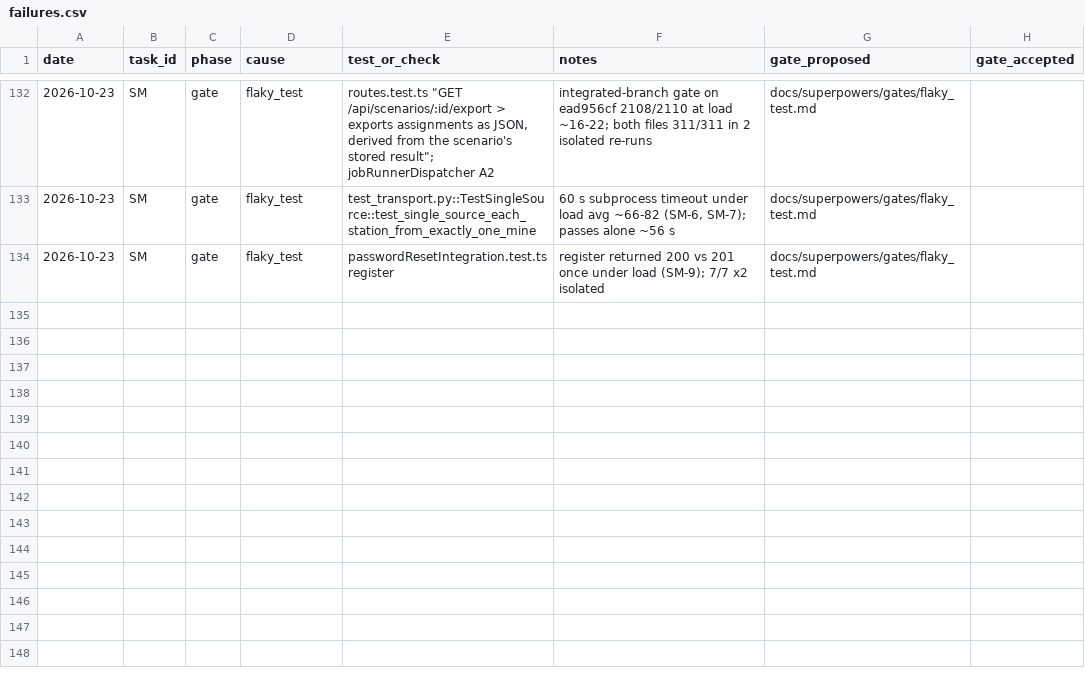
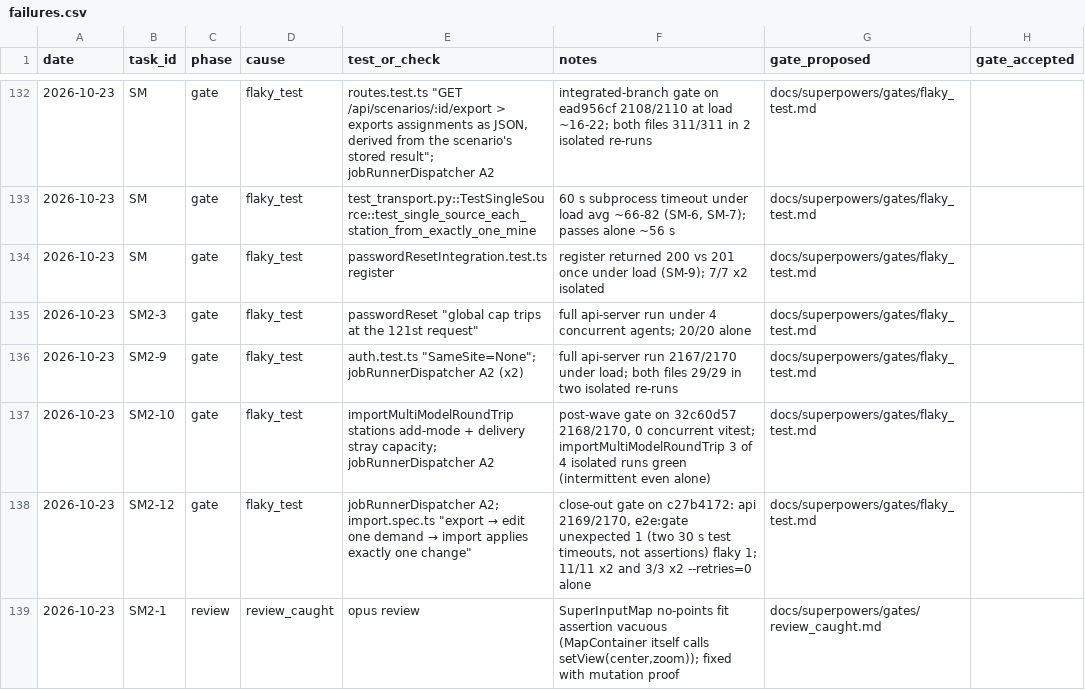
Before and after one commit to ShubhamKr07/network-optimization-studio, a CSV file: docs/superpowers/metrics/failures.csv, drawn as a sheet; only a part is shown, gaps mark what is left out; the diff covers the shown part only.

```diff
--- a/docs/superpowers/metrics/failures.csv
+++ b/docs/superpowers/metrics/failures.csv
@@ -134 +134,6 @@ date,task_id,phase,cause,test_or_check,notes,gate_proposed,gate_accepted
 2026-10-23,SM,gate,flaky_test,passwordResetIntegration.test.ts register,register returned 200 vs 201 once under load (SM-9); 7/7 x2 isolated,docs/superpowers/gates/flaky_test.md,
+2026-10-23,SM2-3,gate,flaky_test,"passwordReset ""global cap trips at the 121st request""",full api-server run under 4 concurrent agents; 20/20 alone,docs/superpowers/gates/flaky_test.md,
+2026-10-23,SM2-9,gate,flaky_test,"auth.test.ts ""SameSite=None""; jobRunnerDispatcher A2 (x2)",full api-server run 2167/2170 under load; both files 29/29 in two isolated re-runs,docs/superpowers/gates/flaky_test.md,
+2026-10-23,SM2-10,gate,flaky_test,importMultiModelRoundTrip stations add-mode + delivery stray capacity; jobRunnerDispatcher A2,"post-wave gate on 32c60d57 2168/2170, 0 concurrent vitest; importMultiModelRoundTrip 3 of 4 isolated runs green (intermittent even alone)",docs/superpowers/gates/flaky_test.md,
+2026-10-23,SM2-12,gate,flaky_test,"jobRunnerDispatcher A2; import.spec.ts ""export → edit one demand → import applies exactly one change""","close-out gate on c27b4172: api 2169/2170, e2e:gate unexpected 1 (two 30 s test timeouts, not assertions) flaky 1; 11/11 x2 and 3/3 x2 --retries=0 alone",docs/superpowers/gates/flaky_test.md,
+2026-10-23,SM2-1,review,review_caught,opus review,"SuperInputMap no-points fit assertion vacuous (MapContainer itself calls setView(center,zoom)); fixed with mutation proof",docs/superpowers/gates/review_caught.md,
```
Also changed, not shown: 5 added rows elsewhere in this file, docs/superpowers/metrics/permissions.csv, docs/superpowers/metrics/tasks.csv.
